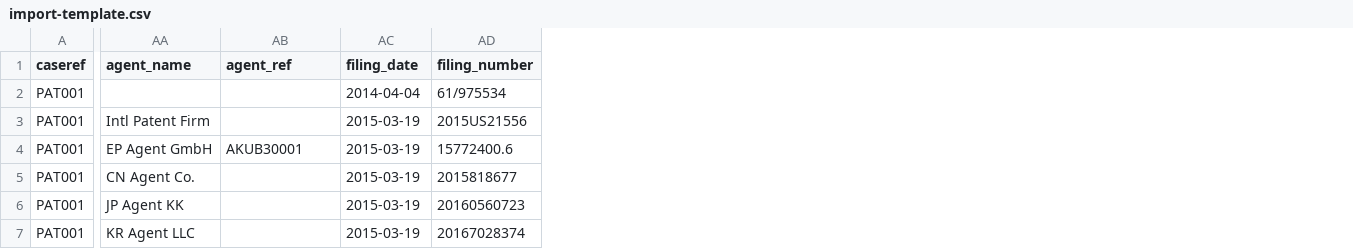
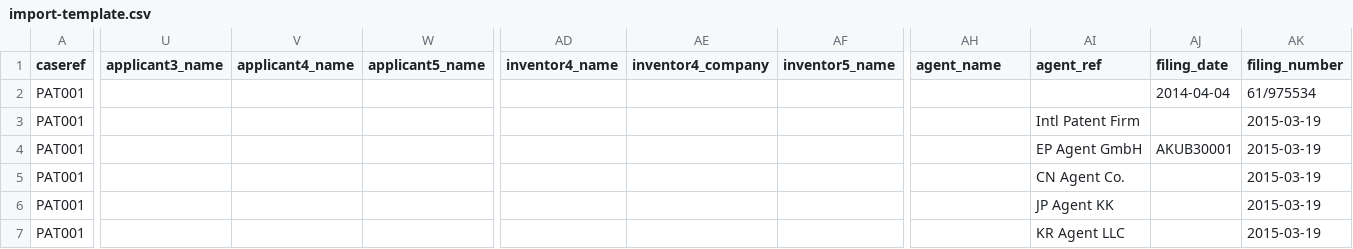
Before and after one commit to laosanlyu/phpip, a CSV file: database/seeders/import-template.csv, drawn as a sheet; only a part is shown, gaps mark what is left out; addresses are those after the commit; the diff covers the shown part only; the diff names each change by its address in the sheet, - before the commit and + after, or states it on an @@ line.

Commit message:
enh: 1. add auto-detect multiple applicants & investors. 2. add post-import: past-due renewals auto-marked as done 3. improve the nameing for ref when insertion

```diff
--- a/database/seeders/import-template.csv
+++ b/database/seeders/import-template.csv
+column U (applicant3_name), empty
+column V (applicant4_name), empty
+column W (applicant5_name), empty
+column AD (inventor4_name), empty
+column AE (inventor4_company), empty
+column AF (inventor5_name), empty
-AH3 (agent_name): Intl Patent Firm
+AH3 (agent_name): (empty)
-AI3 (agent_ref): (empty)
+AI3 (agent_ref): Intl Patent Firm
-AJ3 (filing_date): 2015-03-19
+AJ3 (filing_date): (empty)
-AK3 (filing_number): 2015US21556
+AK3 (filing_number): 2015-03-19
-AH4 (agent_name): EP Agent GmbH
+AH4 (agent_name): (empty)
-AI4 (agent_ref): AKUB30001
+AI4 (agent_ref): EP Agent GmbH
-AJ4 (filing_date): 2015-03-19
+AJ4 (filing_date): AKUB30001
-AK4 (filing_number): 15772400.6
+AK4 (filing_number): 2015-03-19
-AH5 (agent_name): CN Agent Co.
+AH5 (agent_name): (empty)
-AI5 (agent_ref): (empty)
+AI5 (agent_ref): CN Agent Co.
-AJ5:AJ7 (filing_date): 2015-03-19
+AJ5:AJ7 (filing_date): (empty)
-AK5 (filing_number): 2015818677
+AK5 (filing_number): 2015-03-19
-AH6 (agent_name): JP Agent KK
+AH6 (agent_name): (empty)
-AI6 (agent_ref): (empty)
+AI6 (agent_ref): JP Agent KK
-AK6 (filing_number): 20160560723
+AK6 (filing_number): 2015-03-19
-AH7 (agent_name): KR Agent LLC
+AH7 (agent_name): (empty)
-AI7 (agent_ref): (empty)
+AI7 (agent_ref): KR Agent LLC
-AK7 (filing_number): 20167028374
+AK7 (filing_number): 2015-03-19
```
Also changed, not shown: 3 added columns, 1 removed column and 20 edited cells elsewhere in this file, 4 other files.
